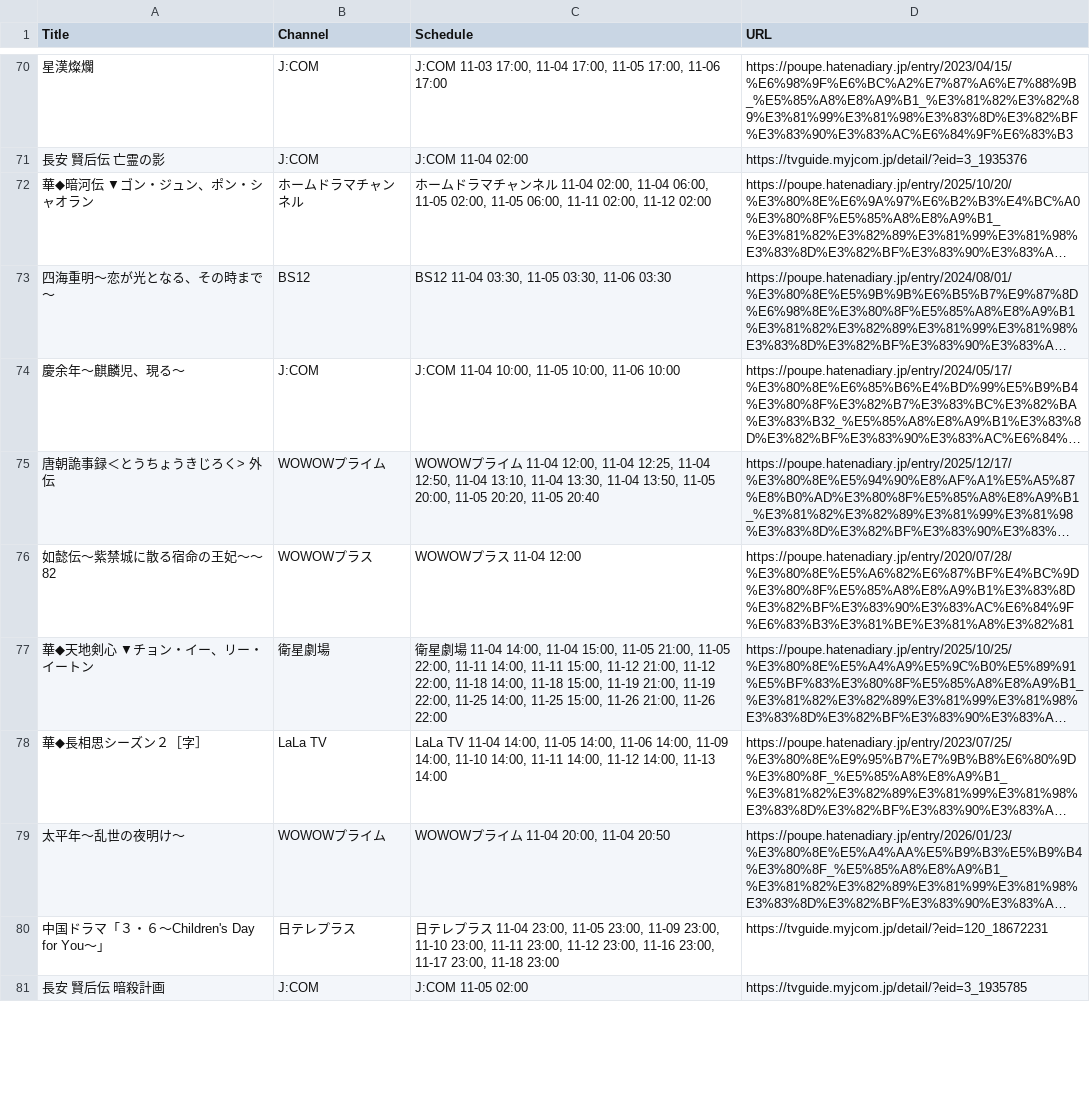
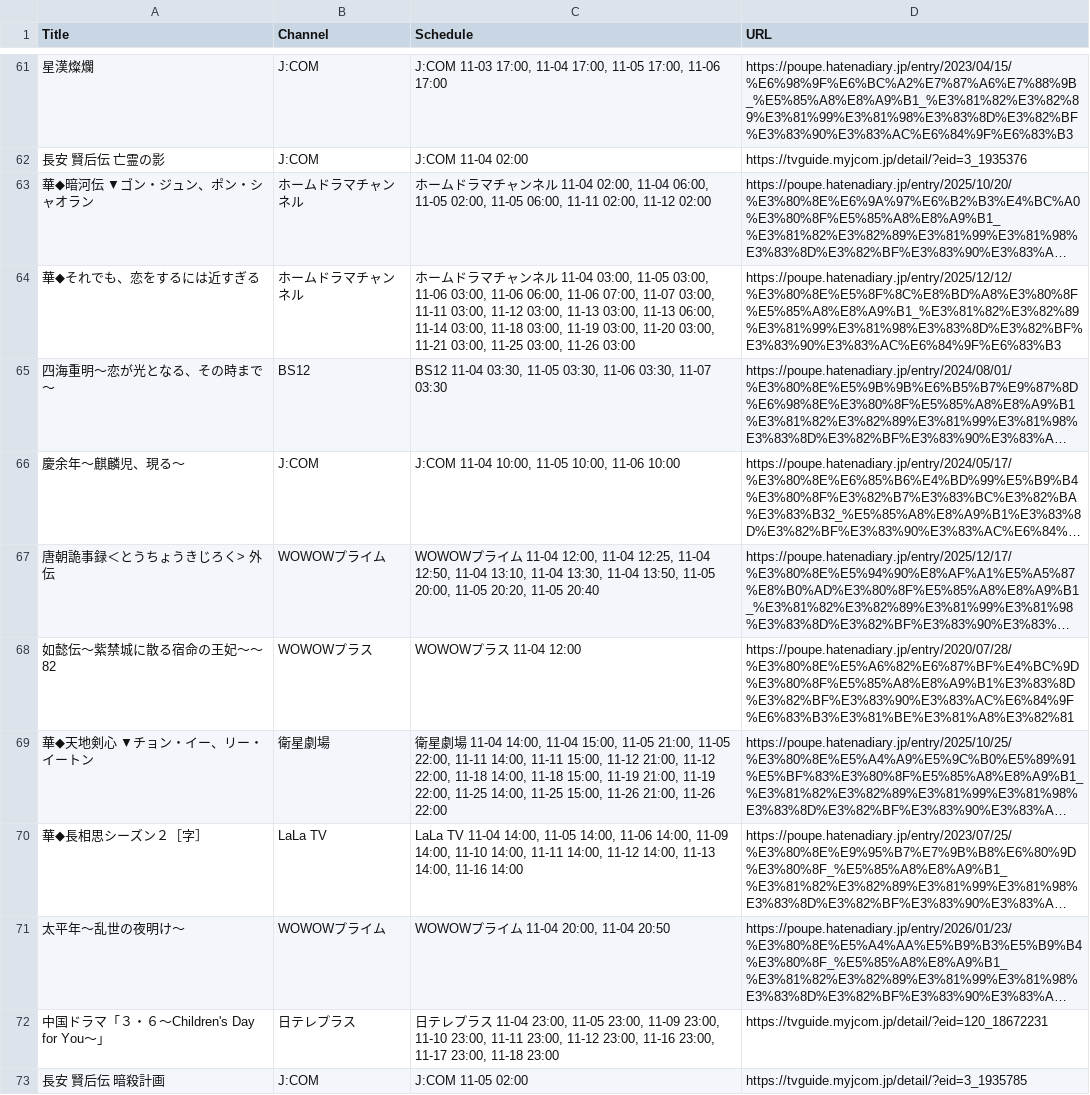
Before and after one commit to huazishanben7-afk/china-drama-app, a CSV file: public/data/schedule.csv, drawn as a sheet; only a part is shown, gaps mark what is left out; long unchanged cells end in …; addresses are those after the commit; the diff covers the shown part only; the diff names each change by its address in the sheet, - before the commit and + after, or states it on an @@ line.

```diff
--- a/public/data/schedule.csv
+++ b/public/data/schedule.csv
+row 64: 華◆それでも、恋をするには近すぎる | ホームドラマチャンネル | ホームドラマチャンネル 11-04 03:00, 11-05 03:00, 11-06 03:00, 11-06 06:00, 11-06 07:00, 11-07 03:00, 11-11 03:00, 11-12 03:00, 11-13 03:00, 11-13 06:00, 11-14 03:00, 11-18 03:00, 11-19 03:00, 11-20 03:00, 11-21 03:00, 11-25 03:00, 11-26 03:00 | https://poupe.hatenadiary.jp/entry/2025/12/12/%E3%80%8E%E5%8F%8C%E8%BD%A8%E3%80%8F%E5%85%A8%E8%A9%B1_%E3%81%82%E3%82%89%E3%81%99%E3%81%98%E3%83%8D%E3%82%BF%E3%83%90%E3%83%AC%E6%84%9F%E6%83%B3
-C65 (Schedule): …03:30, 11-06 03:30
+C65 (Schedule): …03:30, 11-06 03:30, 11-07 03:30
-C70 (Schedule): …14:00, 11-13 14:00
+C70 (Schedule): …14:00, 11-13 14:00, 11-16 14:00
```
Also changed, not shown: 20 added rows, 21 removed rows and 14 edited cells elsewhere in this file, 1 other file.
